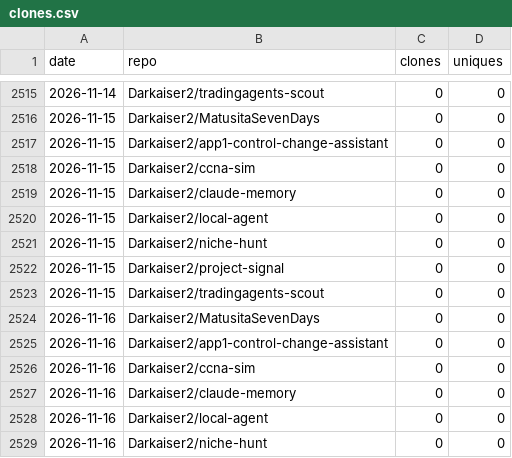
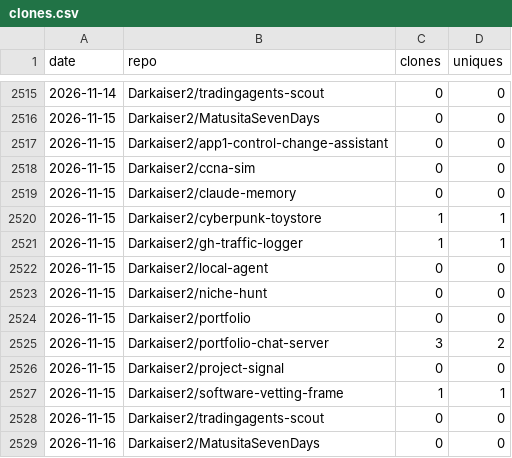
Before and after one commit to Darkaiser2/gh-traffic-logger, a CSV file: data/clones.csv, drawn as a sheet; only a part is shown, gaps mark what is left out; the shorter side is filled out with more unchanged rows; the diff covers the shown part only; the diff names each change by its address in the sheet, - before the commit and + after, or states it on an @@ line.

```diff
--- a/data/clones.csv
+++ b/data/clones.csv
+row 2520: 2026-11-15 | Darkaiser2/cyberpunk-toystore | 1 | 1
+row 2521: 2026-11-15 | Darkaiser2/gh-traffic-logger | 1 | 1
+row 2524: 2026-11-15 | Darkaiser2/portfolio | 0 | 0
+row 2525: 2026-11-15 | Darkaiser2/portfolio-chat-server | 3 | 2
+row 2527: 2026-11-15 | Darkaiser2/software-vetting-frame | 1 | 1
```
Also changed, not shown: 13 added rows elsewhere in this file, data/views.csv.
